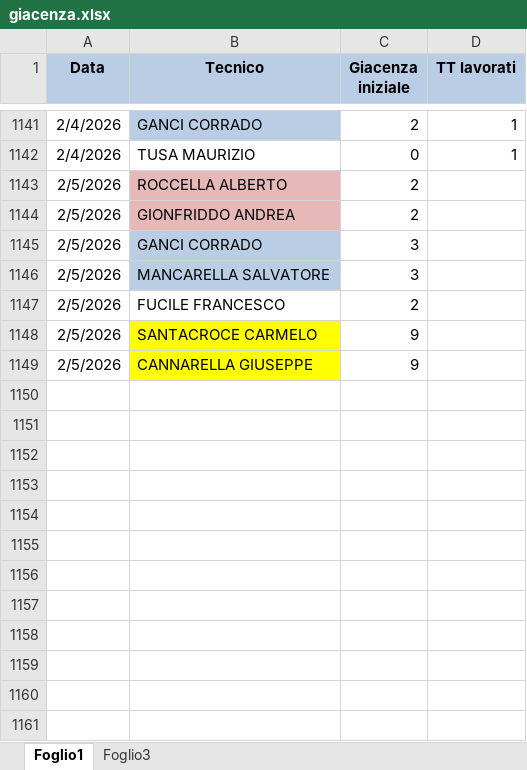
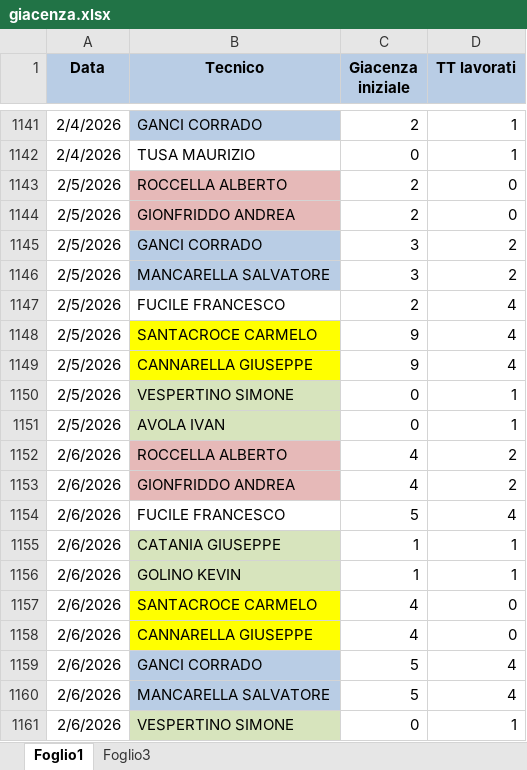
Before and after one commit to lbianco11197/Avanzamento-Impulsiva-v2, an Excel workbook: giacenza.xlsx, sheet Foglio1, drawn as a sheet; only a part is shown, gaps mark what is left out; values as stored, in another font and other column widths than the file's, no borders; the diff covers the shown part only; the diff names each change by its address in the sheet, - before the commit and + after, or states it on an @@ line.

Commit message:
Aggiornato giacenza.xlsx da lbianco via Streamlit

```diff
--- a/giacenza.xlsx (sheet Foglio1)
+++ b/giacenza.xlsx (sheet Foglio1)
-D1143:D1144 (TT lavorati): (empty)
+D1143:D1144 (TT lavorati): 0
-D1145:D1146 (TT lavorati): (empty)
+D1145:D1146 (TT lavorati): 2
-D1147:D1149 (TT lavorati): (empty)
+D1147:D1149 (TT lavorati): 4
+row 1150: 2/5/2026 | VESPERTINO SIMONE | 0 | 1
+row 1151: 2/5/2026 | AVOLA IVAN | 0 | 1
+row 1152: 2/6/2026 | ROCCELLA ALBERTO | 4 | 2
+row 1153: 2/6/2026 | GIONFRIDDO ANDREA | 4 | 2
+row 1154: 2/6/2026 | FUCILE FRANCESCO | 5 | 4
+row 1155: 2/6/2026 | CATANIA GIUSEPPE | 1 | 1
+row 1156: 2/6/2026 | GOLINO KEVIN | 1 | 1
+row 1157: 2/6/2026 | SANTACROCE CARMELO | 4 | 0
+row 1158: 2/6/2026 | CANNARELLA GIUSEPPE | 4 | 0
+row 1159: 2/6/2026 | GANCI CORRADO | 5 | 4
+row 1160: 2/6/2026 | MANCARELLA SALVATORE | 5 | 4
+row 1161: 2/6/2026 | VESPERTINO SIMONE | 0 | 1
```
Also changed, not shown: 18 added rows elsewhere in this sheet.
